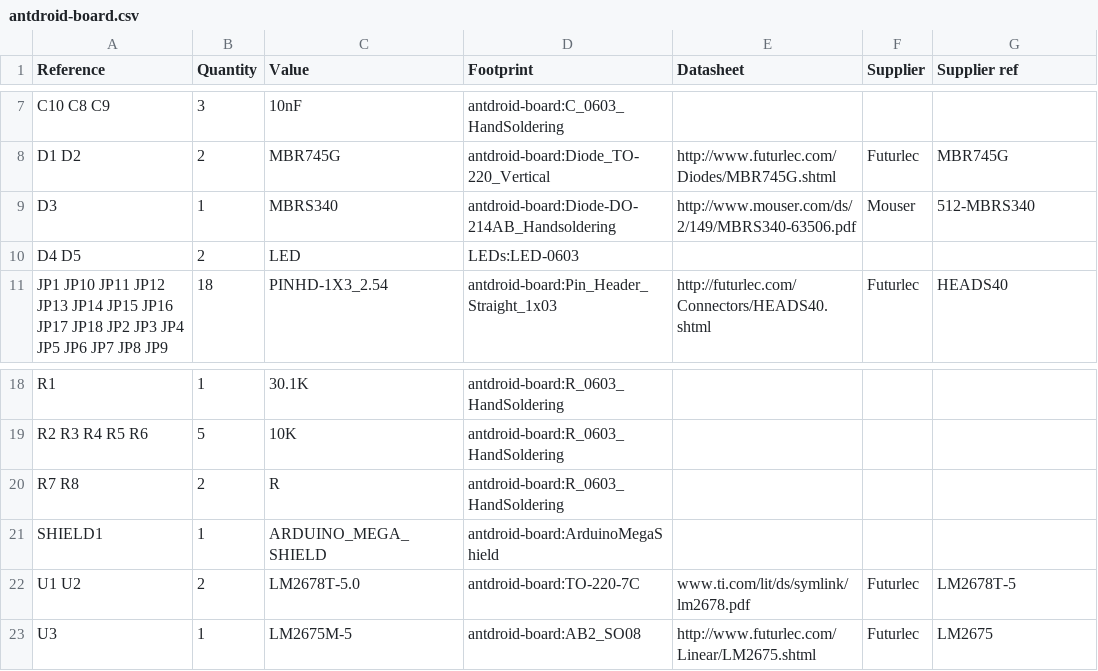
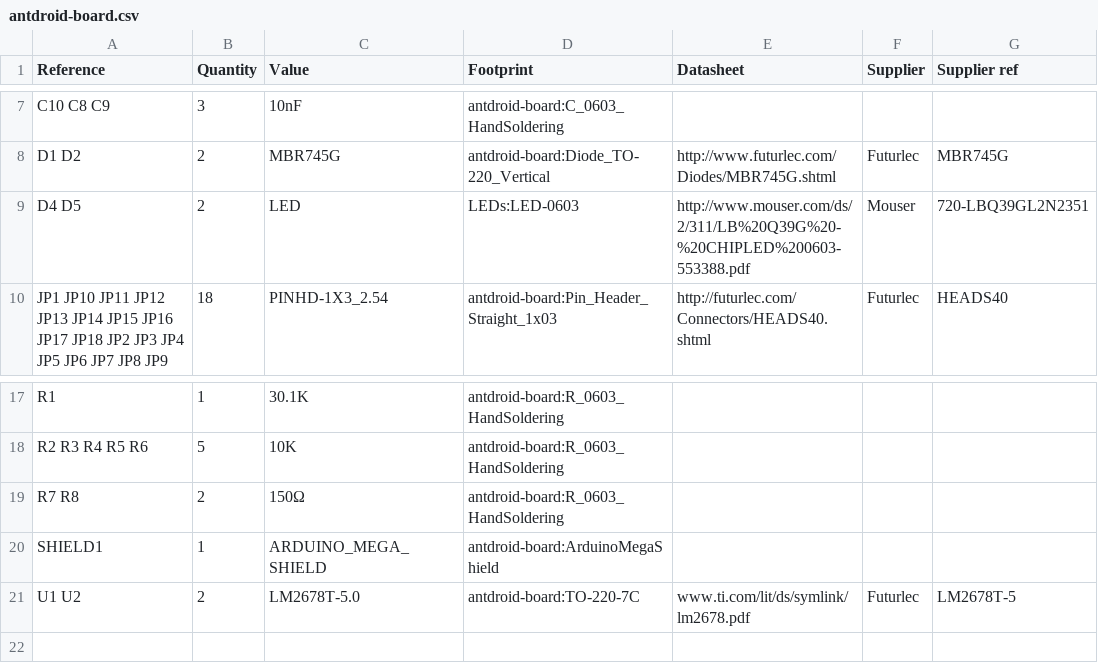
Before and after one commit to antdroid-hexapod/antdroid-board, a CSV file: antdroid-board.csv, drawn as a sheet; only a part is shown, gaps mark what is left out.

```diff
--- a/antdroid-board.csv
+++ b/antdroid-board.csv
@@ -8,4 +8,3 @@ C10 C8 C9 ,3,10nF,antdroid-board:C_0603_HandSoldering,
 D1 D2 ,2,MBR745G,antdroid-board:Diode_TO-220_Vertical,http://www.futurlec.com/Diodes/MBR745G.shtml,Futurlec,MBR745G
-D3 ,1,MBRS340,antdroid-board:Diode-DO-214AB_Handsoldering,http://www.mouser.com/ds/2/149/MBRS340-63506.pdf,Mouser,512-MBRS340
-D4 D5 ,2,LED,LEDs:LED-0603,
+D4 D5 ,2,LED,LEDs:LED-0603,http://www.mouser.com/ds/2/311/LB%20Q39G%20-%20CHIPLED%200603-553388.pdf,Mouser,720-LBQ39GL2N2351
 JP1 JP10 JP11 JP12 JP13 JP14 JP15 JP16 JP17 JP18 JP2 JP3 JP4 JP5 JP6 JP7 JP8 JP9 ,18,PINHD-1X3_2.54,antdroid-board:Pin_Header_Straight_1x03,http://futurlec.com/Connectors/HEADS40.shtml,Futurlec,HEADS40
@@ -19,5 +18,4 @@ R1 ,1,30.1K,antdroid-board:R_0603_HandSoldering,
 R2 R3 R4 R5 R6 ,5,10K,antdroid-board:R_0603_HandSoldering,
-R7 R8 ,2,R,antdroid-board:R_0603_HandSoldering,
+R7 R8 ,2,150Ω,antdroid-board:R_0603_HandSoldering,
 SHIELD1 ,1,ARDUINO_MEGA_SHIELD,antdroid-board:ArduinoMegaShield,
 U1 U2 ,2,LM2678T-5.0,antdroid-board:TO-220-7C,www.ti.com/lit/ds/symlink/lm2678.pdf,Futurlec,LM2678T-5
-U3 ,1,LM2675M-5,antdroid-board:AB2_SO08,http://www.futurlec.com/Linear/LM2675.shtml,Futurlec,LM2675
```
Also changed, not shown: 6 other files.
